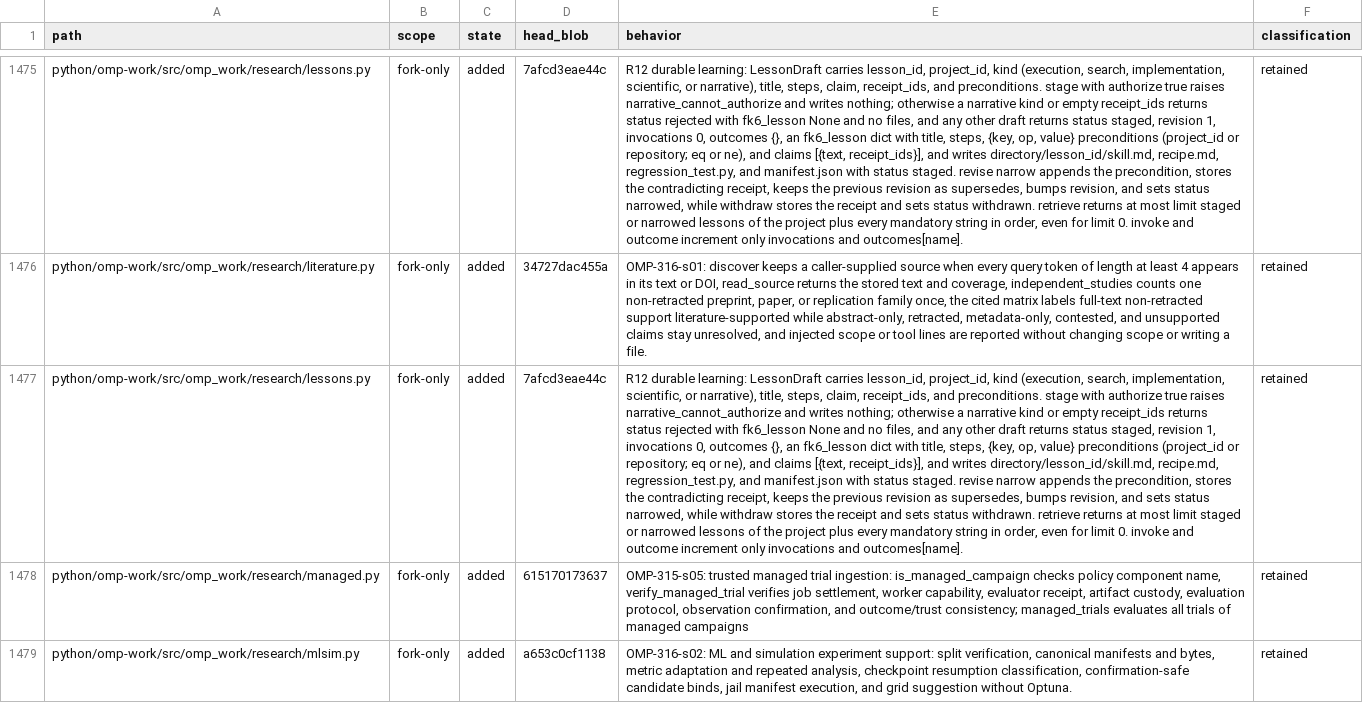
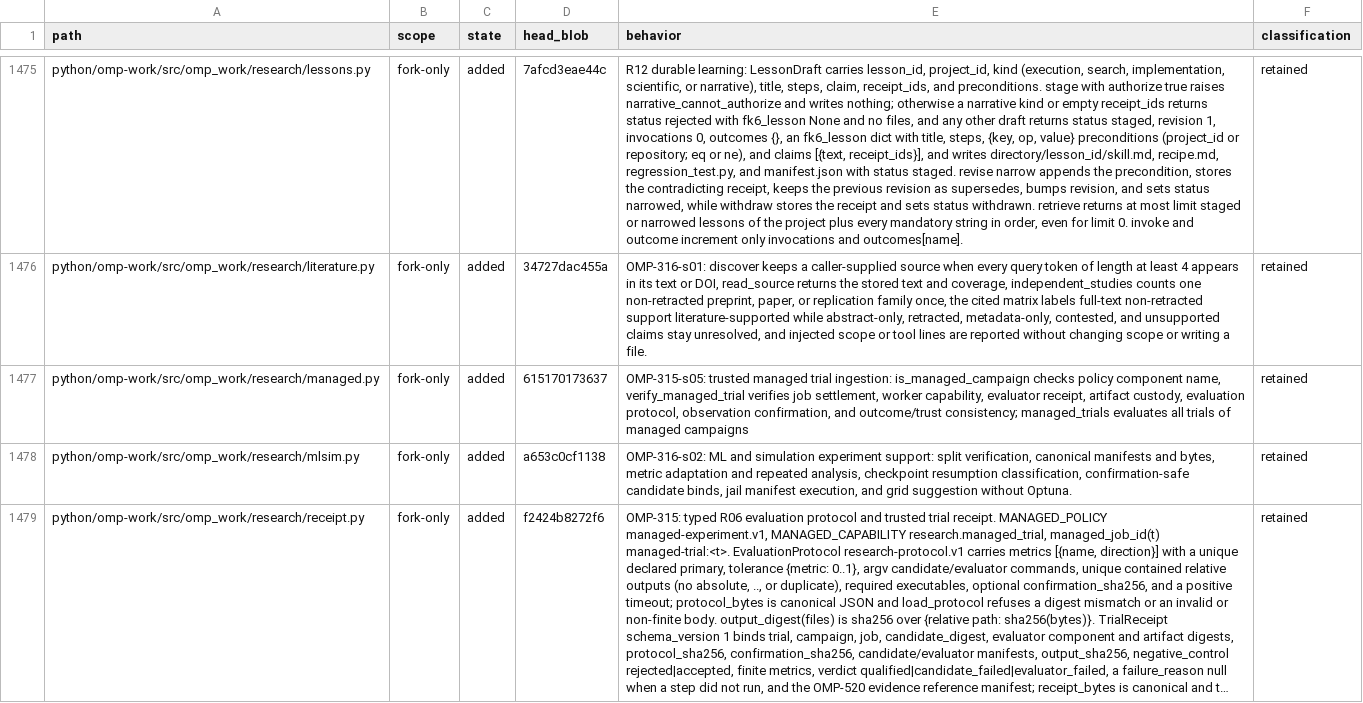
Before and after one commit to theturtlecsz/oh-my-pi, a TSV file: docs/upstream-fork-inventory.tsv, drawn as a sheet; only a part is shown, gaps mark what is left out; the shorter side is filled out with more unchanged rows; long unchanged cells end in …; the diff names each change by its address in the sheet, - before the commit and + after, or states it on an @@ line.

Commit message:
OMP-559-s01: reconcile derived rows after rebase (flood merge_check_repair)

```diff
--- a/docs/upstream-fork-inventory.tsv
+++ b/docs/upstream-fork-inventory.tsv
-row 1477: python/omp-work/src/omp_work/research/lessons.py | fork-only | added | 7afcd3eae44c | R12 durable learning: LessonDraft carries lesson_id, project_id, kind (execution, search, implementation, scientific, or narrative), title, steps, claim, receipt_ids, and preconditions. stage with authorize true raises narrative_cannot_authorize and writes nothing; otherwise a narrative kind or empty receipt_ids returns status rejected with fk6_lesson None and no files, and any other draft returns status staged, revision 1, invocations 0, outcomes {}, an fk6_lesson dict with title, steps, {key, op, value} preconditions (project_id or repository; eq or ne), and claims [{text, receipt_ids}], and writes directory/lesson_id/skill.md, recipe.md, regression_test.py, and manifest.json with status staged. revise narrow appends the precondition, stores the contradicting receipt, keeps the previous revision as supersedes, bumps revision, and sets status narrowed, while withdraw stores the receipt and sets status withdrawn. retrieve returns at most limit staged or narrowed lessons of the project plus every mandatory string in order, even for limit 0. invoke and outcome increment only invocations and outcomes[name]. | retained
```
